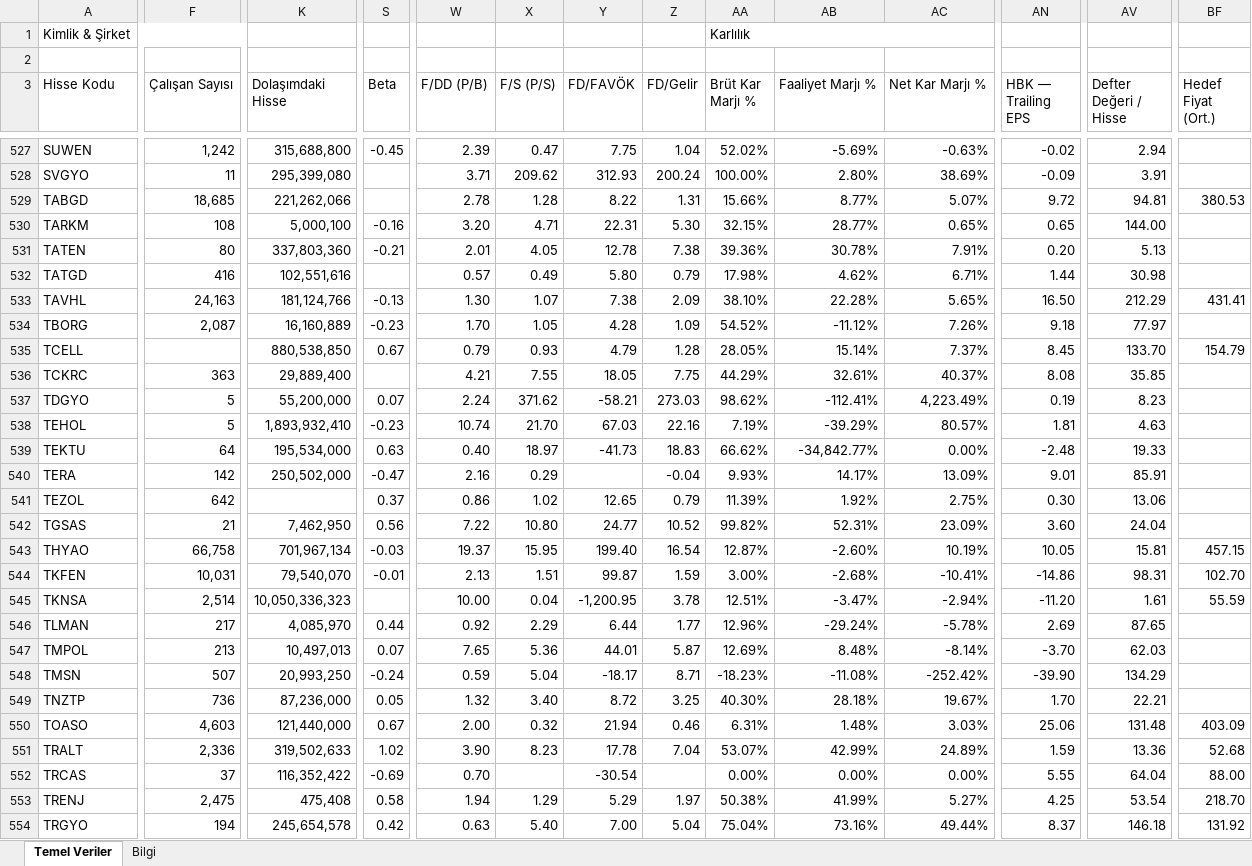
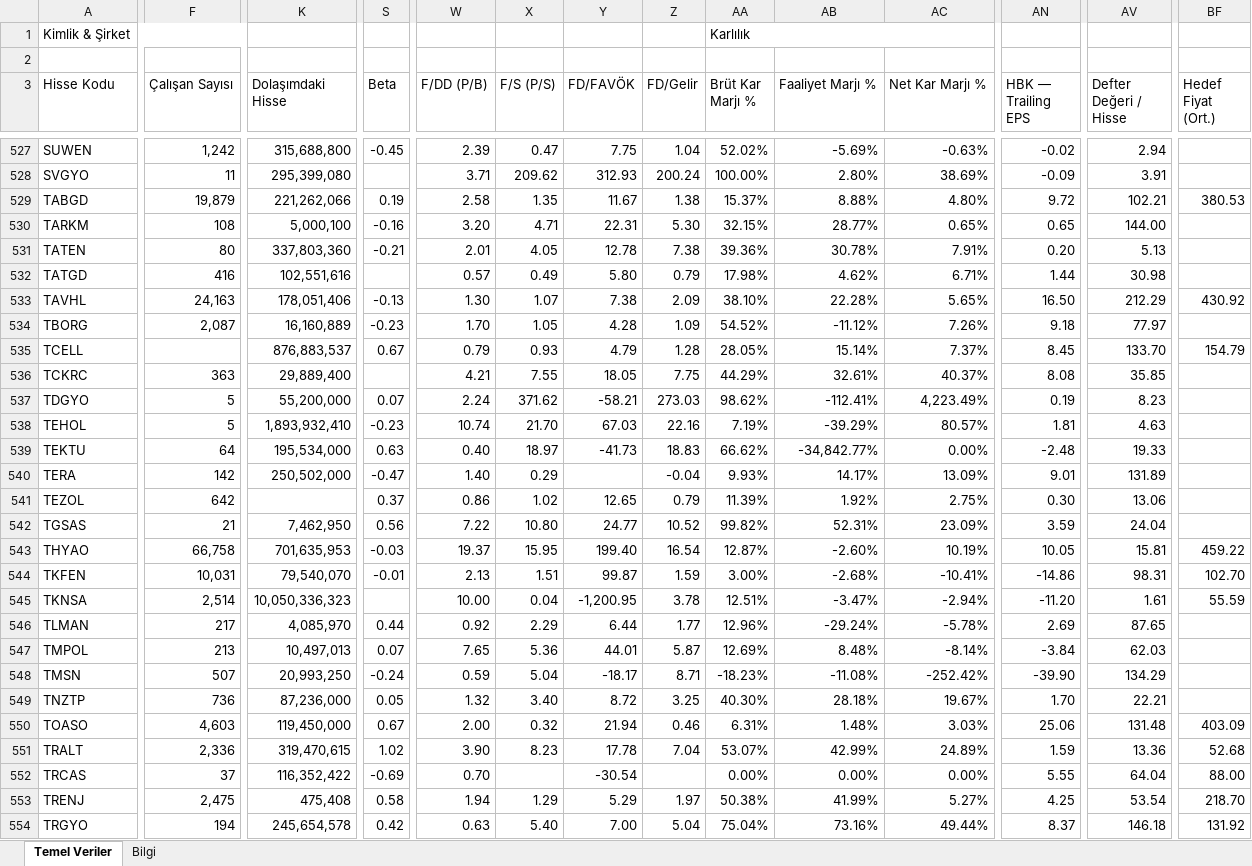
Before and after one commit to fkcengizhan-crypto/ghtvt, an Excel workbook: hisse_temel_veriler.xlsx, sheet Temel Veriler, drawn as a sheet; only a part is shown, gaps mark what is left out; values as stored, in another font and other column widths than the file's, no cell formats; the diff covers the shown part only; the diff names each change by its address in the sheet, - before the commit and + after, or states it on an @@ line.

```diff
--- a/hisse_temel_veriler.xlsx (sheet Temel Veriler)
+++ b/hisse_temel_veriler.xlsx (sheet Temel Veriler)
-F529 (Çalışan Sayısı): 18,685
+F529 (Çalışan Sayısı): 19,879
-S529 (Beta): (empty)
+S529 (Beta): 0.19
-W529 (F/DD (P/B)): 2.78
+W529 (F/DD (P/B)): 2.58
-X529 (F/S (P/S)): 1.28
+X529 (F/S (P/S)): 1.35
-Y529 (FD/FAVÖK): 8.22
+Y529 (FD/FAVÖK): 11.67
-Z529 (FD/Gelir): 1.31
+Z529 (FD/Gelir): 1.38
-AA529 (Brüt Kar Marjı %): 15.66%
+AA529 (Brüt Kar Marjı %): 15.37%
-AB529 (Faaliyet Marjı %): 8.77%
+AB529 (Faaliyet Marjı %): 8.88%
-AC529 (Net Kar Marjı %): 5.07%
+AC529 (Net Kar Marjı %): 4.80%
-AV529 (Defter Değeri / Hisse): 94.81
+AV529 (Defter Değeri / Hisse): 102.21
-K533 (Dolaşımdaki Hisse): 181,124,766
+K533 (Dolaşımdaki Hisse): 178,051,406
-BF533 (Hedef Fiyat (Ort.)): 431.41
+BF533 (Hedef Fiyat (Ort.)): 430.92
-K535 (Dolaşımdaki Hisse): 880,538,850
+K535 (Dolaşımdaki Hisse): 876,883,537
-W540 (F/DD (P/B)): 2.16
+W540 (F/DD (P/B)): 1.40
-AV540 (Defter Değeri / Hisse): 85.91
+AV540 (Defter Değeri / Hisse): 131.89
-AN542 (HBK — Trailing EPS): 3.60
+AN542 (HBK — Trailing EPS): 3.59
-K543 (Dolaşımdaki Hisse): 701,967,134
+K543 (Dolaşımdaki Hisse): 701,635,953
-BF543 (Hedef Fiyat (Ort.)): 457.15
+BF543 (Hedef Fiyat (Ort.)): 459.22
-AN547 (HBK — Trailing EPS): -3.70
+AN547 (HBK — Trailing EPS): -3.84
-K550 (Dolaşımdaki Hisse): 121,440,000
+K550 (Dolaşımdaki Hisse): 119,450,000
-K551 (Dolaşımdaki Hisse): 319,502,633
+K551 (Dolaşımdaki Hisse): 319,470,615
```
Also changed, not shown: 867 edited cells elsewhere in this sheet, sheet Bilgi, cell formats, 2 other files.
